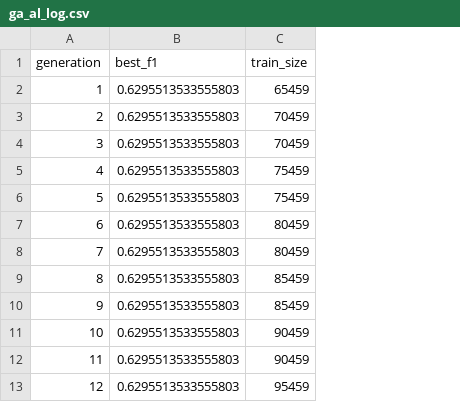
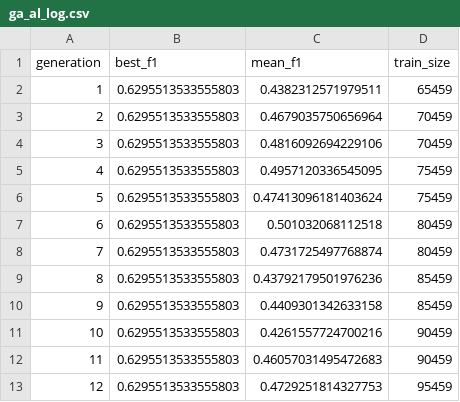
Before and after one commit to matcoc0/MachineLearningProject, a CSV file: reports/ga_al_log.csv, drawn as a sheet; only a part is shown; the diff names each change by its address in the sheet, - before the commit and + after, or states it on an @@ line.

```diff
--- a/reports/ga_al_log.csv
+++ b/reports/ga_al_log.csv
+column C (mean_f1), rows 2-13: 0.4382312571979511 | 0.4679035750656964 | 0.4816092694229106 | 0.4957120336545095 | 0.47413096181403624 | 0.501032068112518 | 0.4731725497768874 | 0.43792179501976236 | 0.4409301342633158 | 0.4261557724700216 | 0.46057031495472683 | 0.4729251814327753
```
Also changed, not shown: reports/ga_log.csv, reports/metrics.csv, 20 other files.
